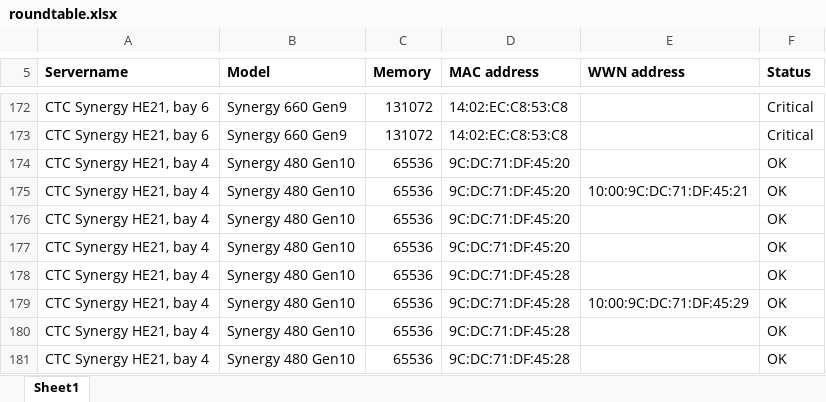
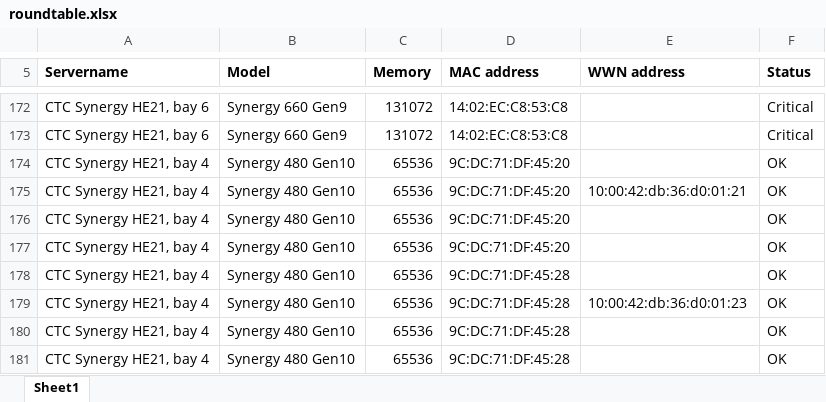
Before and after one commit to dderichswei/synergy, an Excel workbook: roundtable.xlsx, sheet Sheet1, drawn as a sheet; only a part is shown, gaps mark what is left out; values as stored, in another font and other column widths than the file's, no borders; the diff names each change by its address in the sheet, - before the commit and + after, or states it on an @@ line.

```diff
--- a/roundtable.xlsx (sheet Sheet1)
+++ b/roundtable.xlsx (sheet Sheet1)
-E175 (WWN address): 10:00:9C:DC:71:DF:45:21
+E175 (WWN address): 10:00:42:db:36:d0:01:21
-E179 (WWN address): 10:00:9C:DC:71:DF:45:29
+E179 (WWN address): 10:00:42:db:36:d0:01:23
```
Also changed, not shown: 1 other file.
